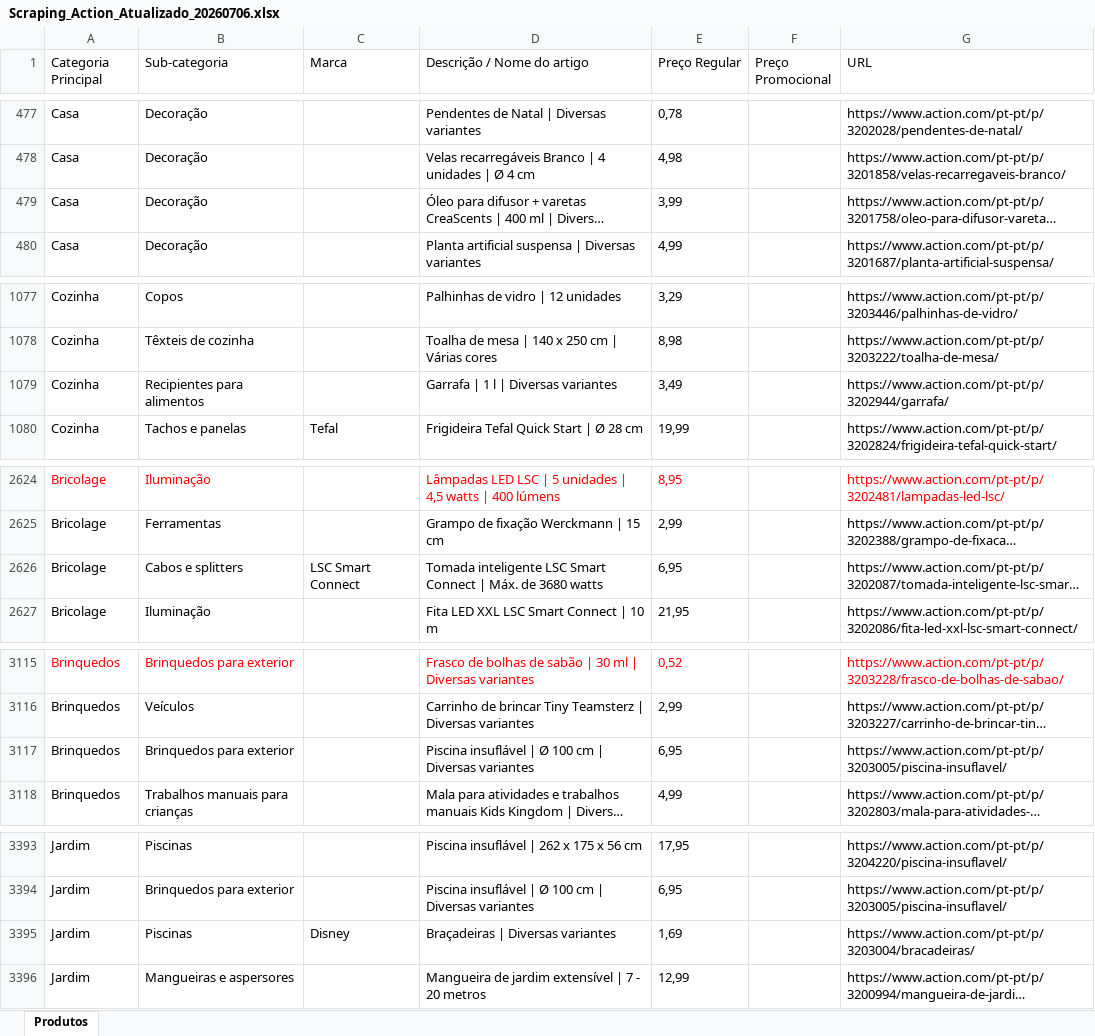
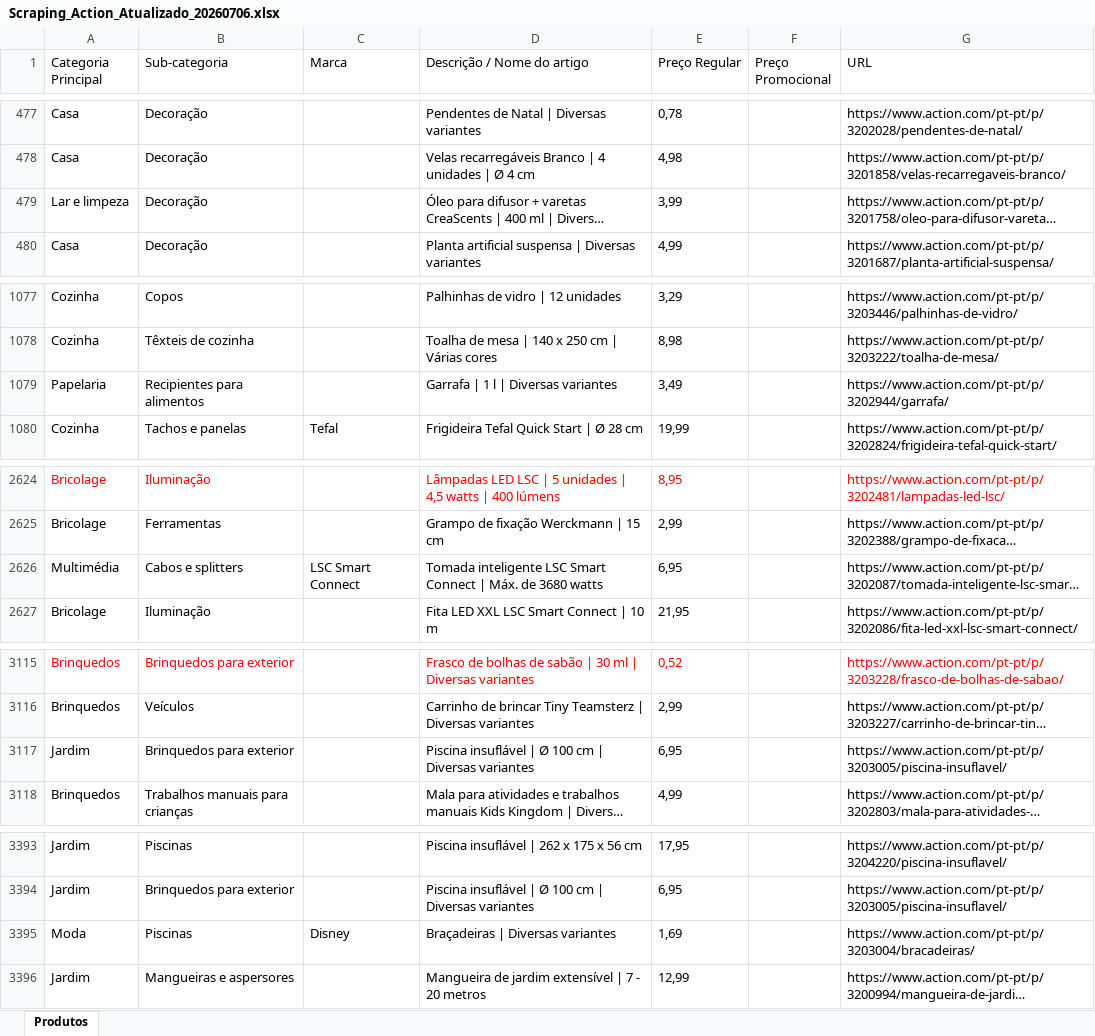
Before and after one commit to Holiday090/teste01, an Excel workbook: Scraping_Action_Atualizado_20260706.xlsx, sheet Produtos, drawn as a sheet; only a part is shown, gaps mark what is left out; long unchanged cells end in …; values as stored, in another font and other column widths than the file's, no borders; the diff covers the shown part only; the diff names each change by its address in the sheet, - before the commit and + after, or states it on an @@ line.

```diff
--- a/Scraping_Action_Atualizado_20260706.xlsx (sheet Produtos)
+++ b/Scraping_Action_Atualizado_20260706.xlsx (sheet Produtos)
-A479 (Categoria Principal): Casa
+A479 (Categoria Principal): Lar e limpeza
-A1079 (Categoria Principal): Cozinha
+A1079 (Categoria Principal): Papelaria
-A2626 (Categoria Principal): Bricolage
+A2626 (Categoria Principal): Multimédia
-A3117 (Categoria Principal): Brinquedos
+A3117 (Categoria Principal): Jardim
-A3395 (Categoria Principal): Jardim
+A3395 (Categoria Principal): Moda
```
Also changed, not shown: 11 edited cells elsewhere in this sheet, 1 other file.
